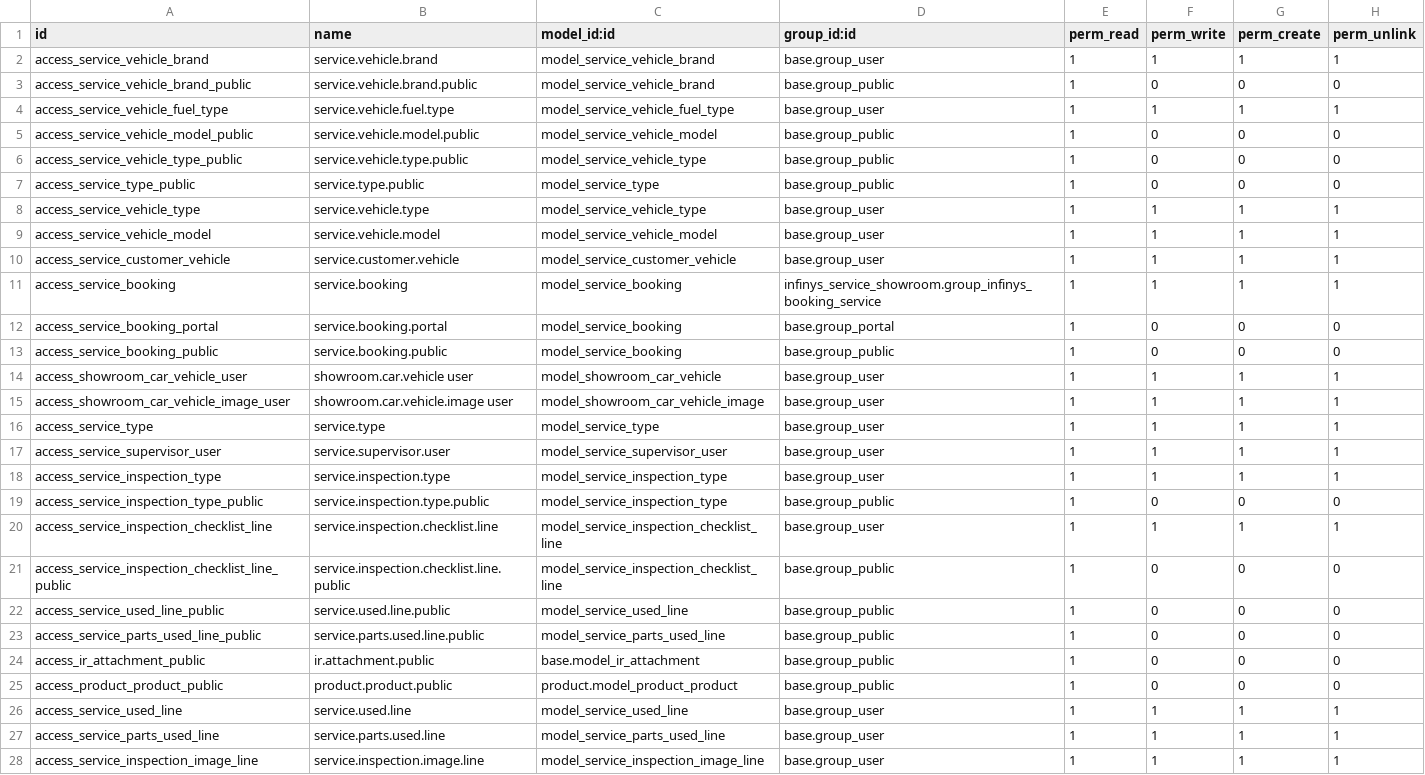
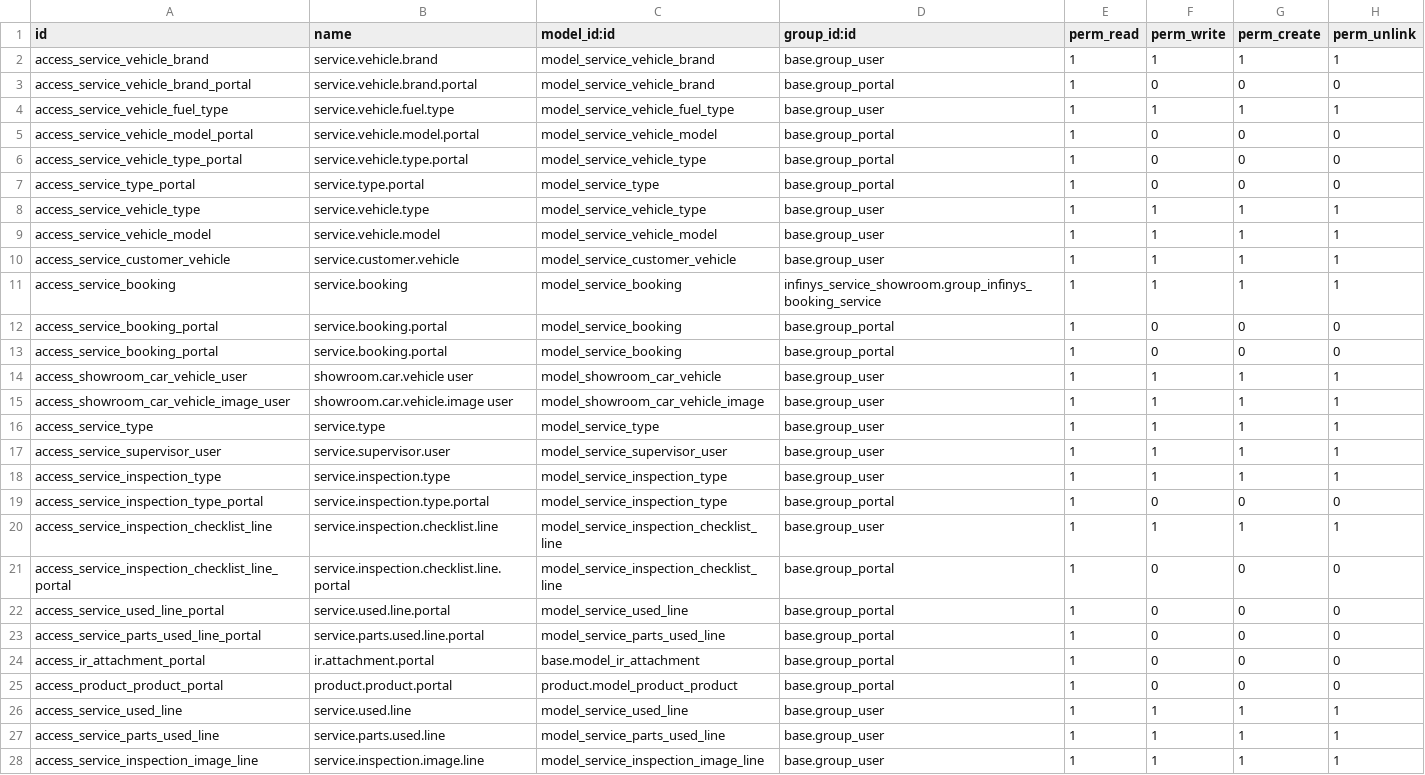
Before and after one commit to Khahaha10/Odoo-Showroom-Booking-Service, a CSV file: security/ir.model.access.csv, drawn as a sheet; only a part is shown.

Commit message:
refactor(security): update public access to portal group
Updates access rules for several models, shifting permissions from the
`base.group_public` to `base.group_portal`. This restricts read access
to authenticated portal users, improving security by preventing
unauthenticated access to specific service-related data and attachments.

```diff
--- a/security/ir.model.access.csv
+++ b/security/ir.model.access.csv
@@ -2,7 +2,7 @@ id,name,model_id:id,group_id:id,perm_read,perm_write,perm_create,perm_unlink
 access_service_vehicle_brand,service.vehicle.brand,model_service_vehicle_brand,base.group_user,1,1,1,1
-access_service_vehicle_brand_public,service.vehicle.brand.public,model_service_vehicle_brand,base.group_public,1,0,0,0
+access_service_vehicle_brand_portal,service.vehicle.brand.portal,model_service_vehicle_brand,base.group_portal,1,0,0,0
 access_service_vehicle_fuel_type,service.vehicle.fuel.type,model_service_vehicle_fuel_type,base.group_user,1,1,1,1
-access_service_vehicle_model_public,service.vehicle.model.public,model_service_vehicle_model,base.group_public,1,0,0,0
-access_service_vehicle_type_public,service.vehicle.type.public,model_service_vehicle_type,base.group_public,1,0,0,0
-access_service_type_public,service.type.public,model_service_type,base.group_public,1,0,0,0
+access_service_vehicle_model_portal,service.vehicle.model.portal,model_service_vehicle_model,base.group_portal,1,0,0,0
+access_service_vehicle_type_portal,service.vehicle.type.portal,model_service_vehicle_type,base.group_portal,1,0,0,0
+access_service_type_portal,service.type.portal,model_service_type,base.group_portal,1,0,0,0
 access_service_vehicle_type,service.vehicle.type,model_service_vehicle_type,base.group_user,1,1,1,1
@@ -12,3 +12,3 @@ access_service_booking,service.booking,model_service_booking,infinys_service_sho
 access_service_booking_portal,service.booking.portal,model_service_booking,base.group_portal,1,0,0,0
-access_service_booking_public,service.booking.public,model_service_booking,base.group_public,1,0,0,0
+access_service_booking_portal,service.booking.portal,model_service_booking,base.group_portal,1,0,0,0
 access_showroom_car_vehicle_user,showroom.car.vehicle user,model_showroom_car_vehicle,base.group_user,1,1,1,1
@@ -18,9 +18,9 @@ access_service_supervisor_user,service.supervisor.user,model_service_supervisor_
 access_service_inspection_type,service.inspection.type,model_service_inspection_type,base.group_user,1,1,1,1
-access_service_inspection_type_public,service.inspection.type.public,model_service_inspection_type,base.group_public,1,0,0,0
+access_service_inspection_type_portal,service.inspection.type.portal,model_service_inspection_type,base.group_portal,1,0,0,0
 access_service_inspection_checklist_line,service.inspection.checklist.line,model_service_inspection_checklist_line,base.group_user,1,1,1,1
-access_service_inspection_checklist_line_public,service.inspection.checklist.line.public,model_service_inspection_checklist_line,base.group_public,1,0,0,0
-access_service_used_line_public,service.used.line.public,model_service_used_line,base.group_public,1,0,0,0
-access_service_parts_used_line_public,service.parts.used.line.public,model_service_parts_used_line,base.group_public,1,0,0,0
-access_ir_attachment_public,ir.attachment.public,base.model_ir_attachment,base.group_public,1,0,0,0
-access_product_product_public,product.product.public,product.model_product_product,base.group_public,1,0,0,0
+access_service_inspection_checklist_line_portal,service.inspection.checklist.line.portal,model_service_inspection_checklist_line,base.group_portal,1,0,0,0
+access_service_used_line_portal,service.used.line.portal,model_service_used_line,base.group_portal,1,0,0,0
+access_service_parts_used_line_portal,service.parts.used.line.portal,model_service_parts_used_line,base.group_portal,1,0,0,0
+access_ir_attachment_portal,ir.attachment.portal,base.model_ir_attachment,base.group_portal,1,0,0,0
+access_product_product_portal,product.product.portal,product.model_product_product,base.group_portal,1,0,0,0
 access_service_used_line,service.used.line,model_service_used_line,base.group_user,1,1,1,1
```
